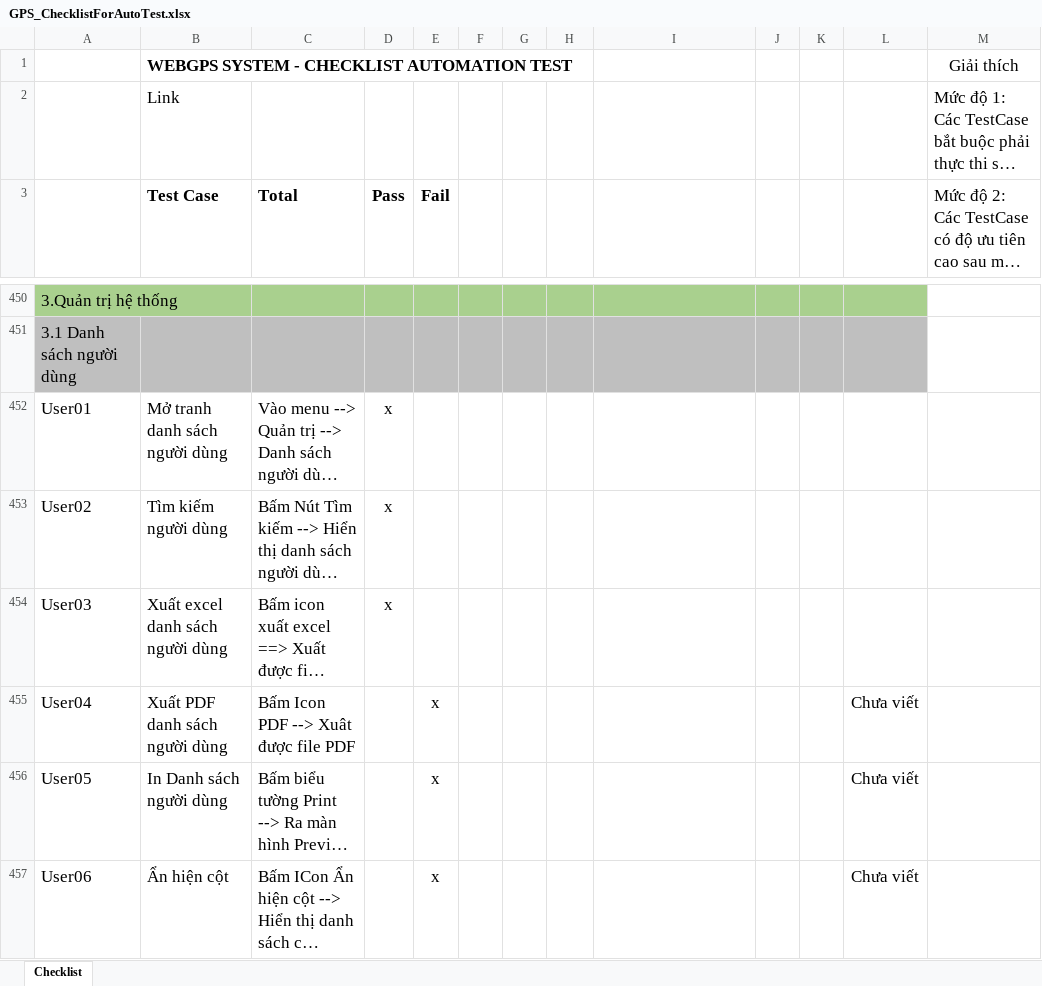
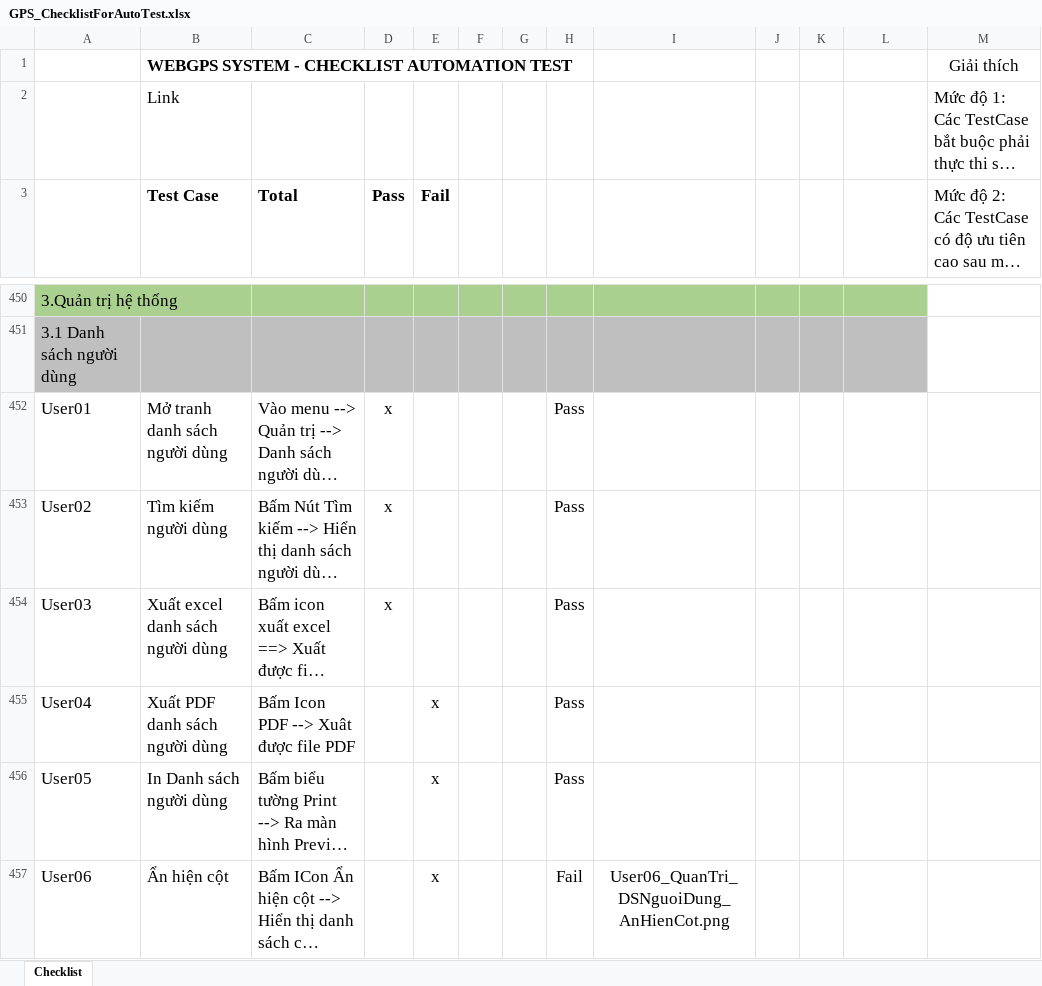
Before and after one commit to truongvck3313/ba_gpsv2, an Excel workbook: GPS_ChecklistForAutoTest.xlsx, sheet Checklist, drawn as a sheet; only a part is shown, gaps mark what is left out; long unchanged cells end in …; values as stored, in another font and other column widths than the file's, no borders; the diff covers the shown part only; the diff names each change by its address in the sheet, - before the commit and + after, or states it on an @@ line.

```diff
--- a/GPS_ChecklistForAutoTest.xlsx (sheet Checklist)
+++ b/GPS_ChecklistForAutoTest.xlsx (sheet Checklist)
-H452:H456: (empty)
+H452:H456: Pass
-L455:L457: Chưa viết
+L455:L457: (empty)
-H457: (empty)
+H457: Fail
-I457: (empty)
+I457: User06_QuanTri_DSNguoiDung_AnHienCot.png
```
Also changed, not shown: 20 added rows, 4 removed rows, 33 edited cells and cell formats elsewhere in this sheet, bangluudulieu_tamthoi.xlsx, 17 other files.
